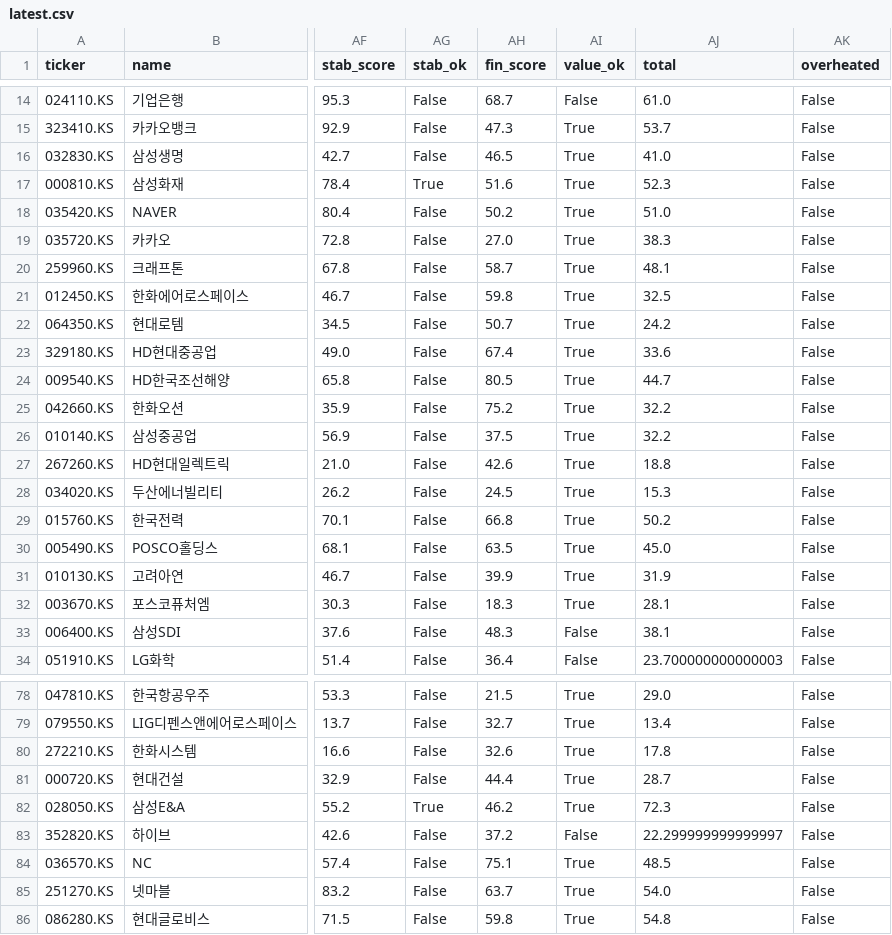
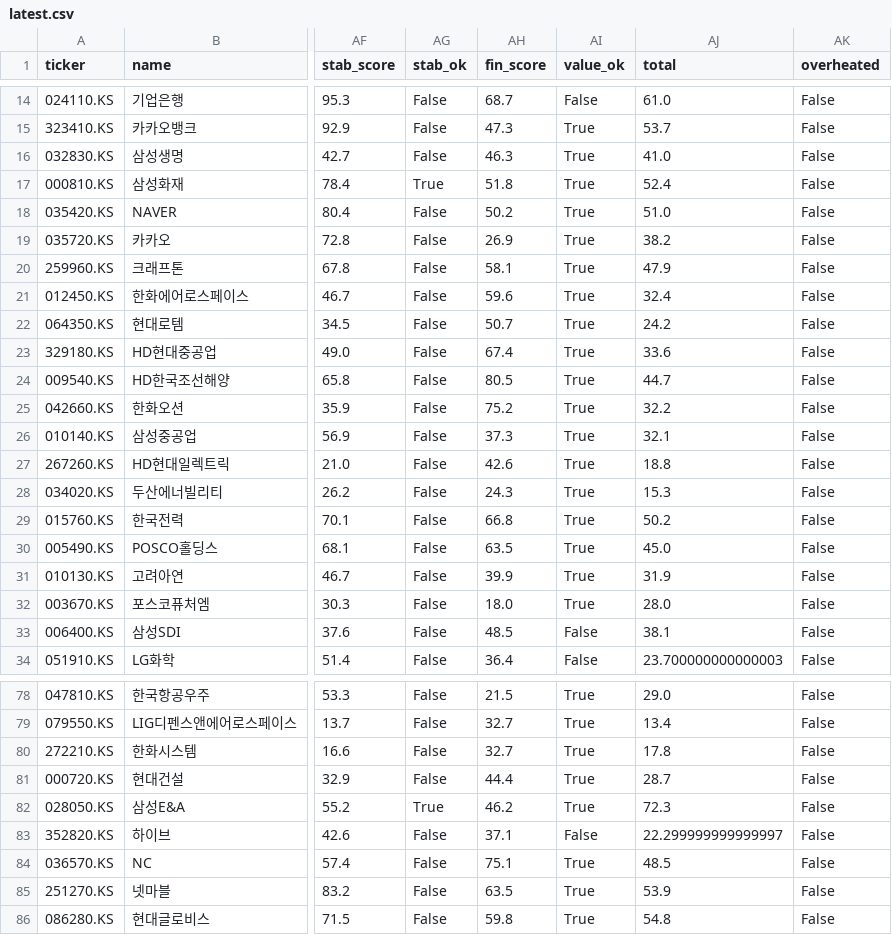
Before and after one commit to inwonc4524-code/Stock_Forecast, a CSV file: docs/latest.csv, drawn as a sheet; only a part is shown, gaps mark what is left out; the diff covers the shown part only; the diff names each change by its address in the sheet, - before the commit and + after, or states it on an @@ line.

```diff
--- a/docs/latest.csv
+++ b/docs/latest.csv
-AH16 (fin_score): 46.5
+AH16 (fin_score): 46.3
-AH17 (fin_score): 51.6
+AH17 (fin_score): 51.8
-AJ17 (total): 52.3
+AJ17 (total): 52.4
-AH19 (fin_score): 27.0
+AH19 (fin_score): 26.9
-AJ19 (total): 38.3
+AJ19 (total): 38.2
-AH20 (fin_score): 58.7
+AH20 (fin_score): 58.1
-AJ20 (total): 48.1
+AJ20 (total): 47.9
-AH21 (fin_score): 59.8
+AH21 (fin_score): 59.6
-AJ21 (total): 32.5
+AJ21 (total): 32.4
-AH26 (fin_score): 37.5
+AH26 (fin_score): 37.3
-AJ26 (total): 32.2
+AJ26 (total): 32.1
-AH28 (fin_score): 24.5
+AH28 (fin_score): 24.3
-AH32 (fin_score): 18.3
+AH32 (fin_score): 18.0
-AJ32 (total): 28.1
+AJ32 (total): 28.0
-AH33 (fin_score): 48.3
+AH33 (fin_score): 48.5
-AH80 (fin_score): 32.6
+AH80 (fin_score): 32.7
-AH83 (fin_score): 37.2
+AH83 (fin_score): 37.1
-AH85 (fin_score): 63.7
+AH85 (fin_score): 63.5
-AJ85 (total): 54.0
+AJ85 (total): 53.9
```
Also changed, not shown: 68 edited cells elsewhere in this file, 5 other files.
